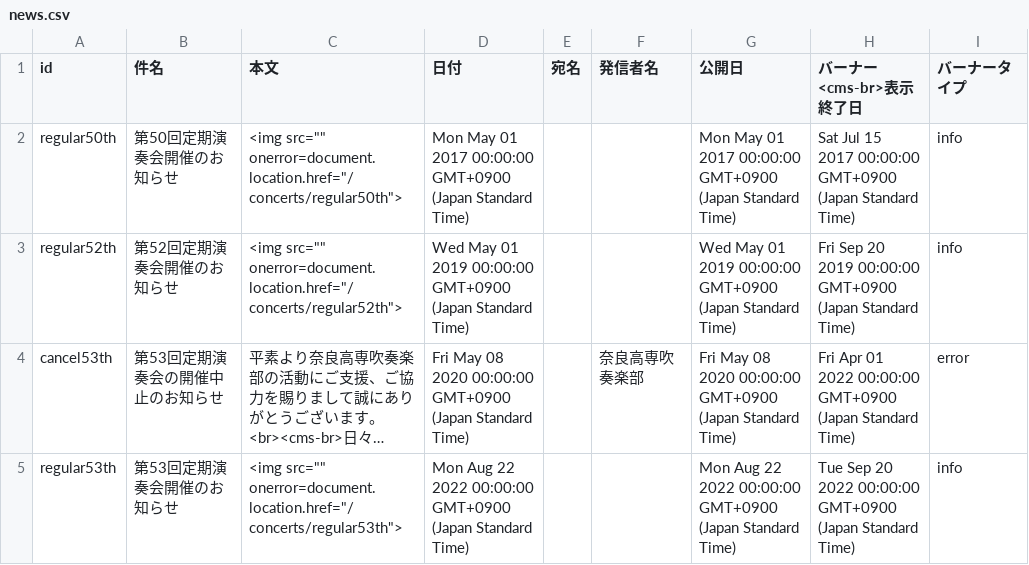
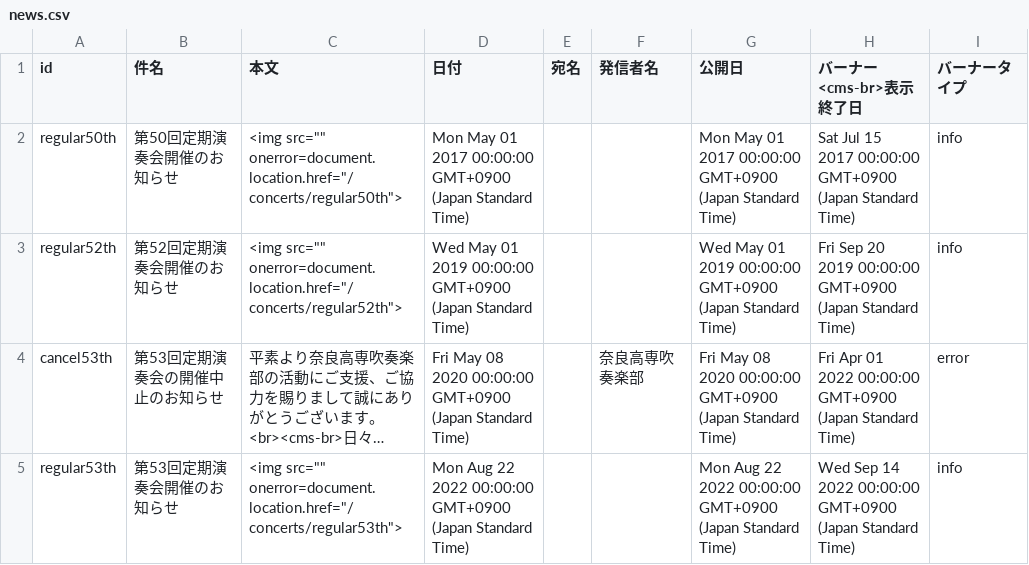
Before and after one commit to nitncwind-org/view-assets, a CSV file: gen3-assets/csv/news.csv, drawn as a sheet; long unchanged cells end in …; the diff names each change by its address in the sheet, - before the commit and + after, or states it on an @@ line.

```diff
--- a/gen3-assets/csv/news.csv
+++ b/gen3-assets/csv/news.csv
-H5 (バーナー<cms-br>表示終了日): Tue Sep 20 2022 00:00:00…
+H5 (バーナー<cms-br>表示終了日): Wed Sep 14 2022 00:00:00…
```
Also changed, not shown: gen3-assets/csv/concerts.csv.
